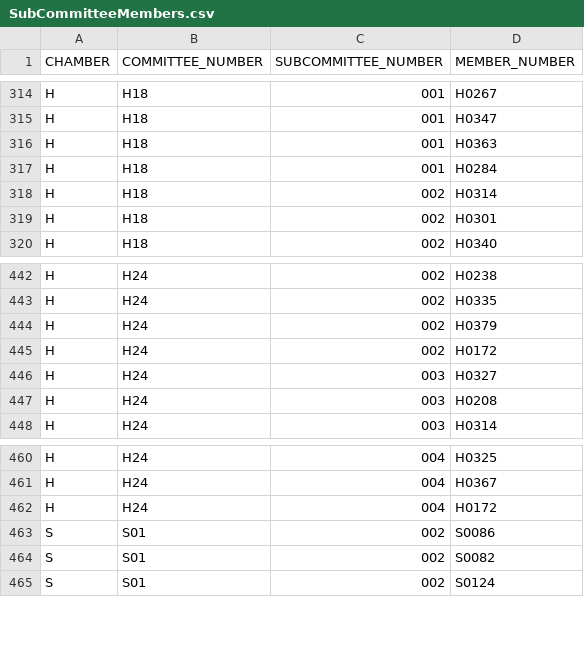
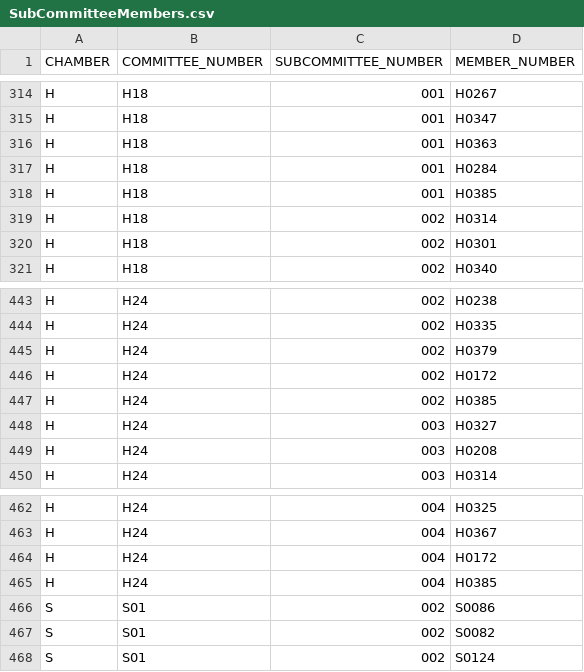
Before and after one commit to kyle-engler/va-legislature-datasette, a CSV file: va_legislature_datasette/lis_data/SubCommitteeMembers.csv, drawn as a sheet; only a part is shown, gaps mark what is left out.

```diff
--- a/va_legislature_datasette/lis_data/SubCommitteeMembers.csv
+++ b/va_legislature_datasette/lis_data/SubCommitteeMembers.csv
@@ -317,2 +317,3 @@
 "H","H18","001","H0284"
+"H","H18","001","H0385"
 "H","H18","002","H0314"
@@ -445,2 +446,3 @@
 "H","H24","002","H0172"
+"H","H24","002","H0385"
 "H","H24","003","H0327"
@@ -462,2 +464,3 @@
 "H","H24","004","H0172"
+"H","H24","004","H0385"
 "S","S01","002","S0086"
```
Also changed, not shown: va_legislature_datasette/lis_data/CommitteeMembers.csv, va_legislature_datasette/lis_data/Members.csv, 16 other files.
